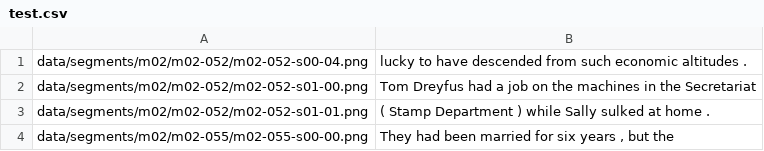
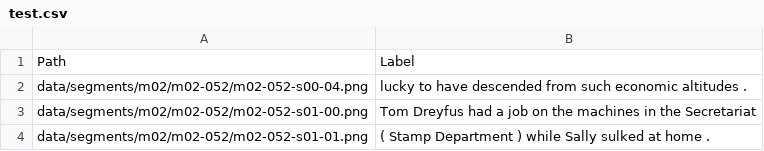
Before and after one commit to aartibagul/pytorch-tutorial, a CSV file: tutorials/03-advanced/image_captioning/data/test.csv, drawn as a sheet; only a part is shown; the shorter side is filled out with more unchanged rows; the diff names each change by its address in the sheet, - before the commit and + after, or states it on an @@ line.

Commit message:
update files to use IAM dataset

```diff
--- a/tutorials/03-advanced/image_captioning/data/test.csv
+++ b/tutorials/03-advanced/image_captioning/data/test.csv
+row 1: Path | Label
```
Also changed, not shown: 4 other files.
